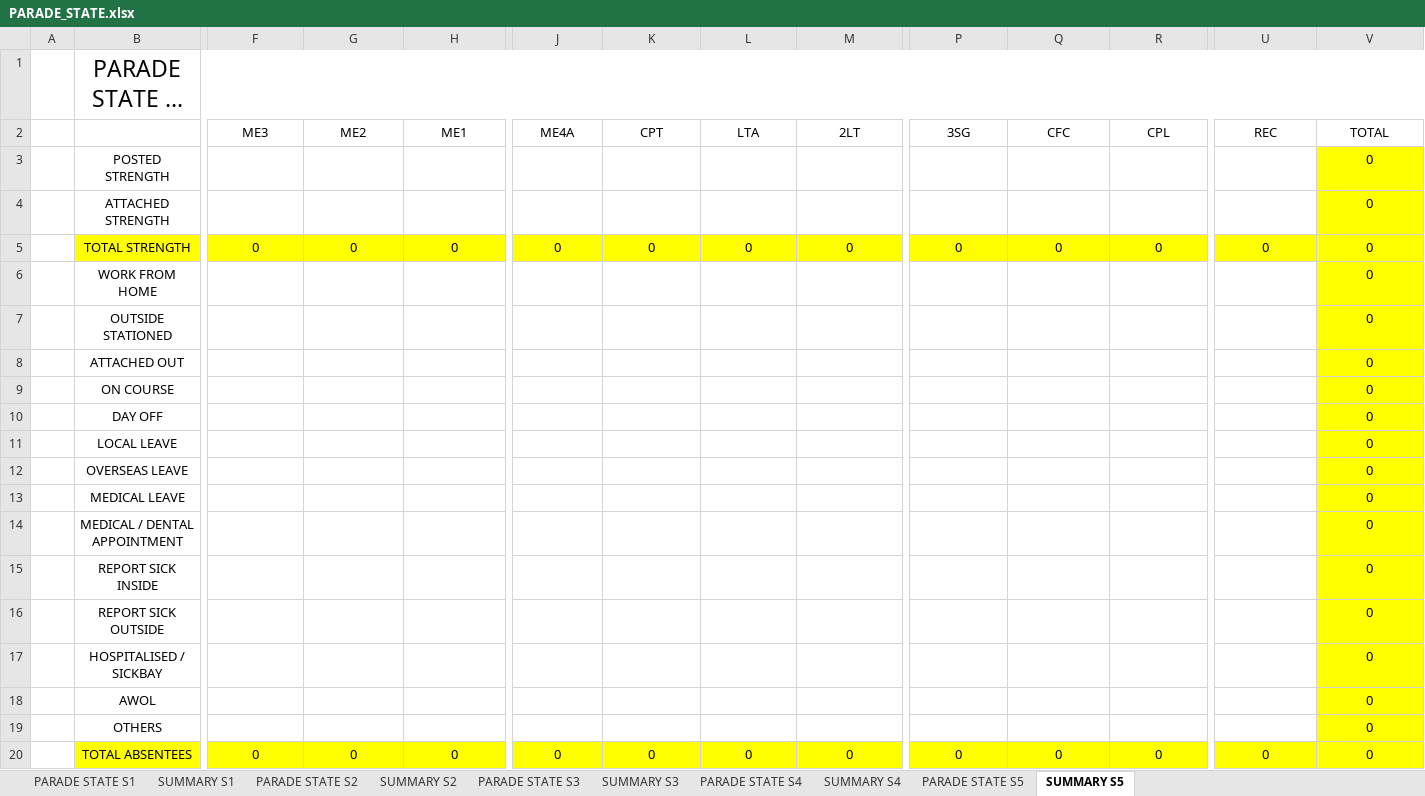
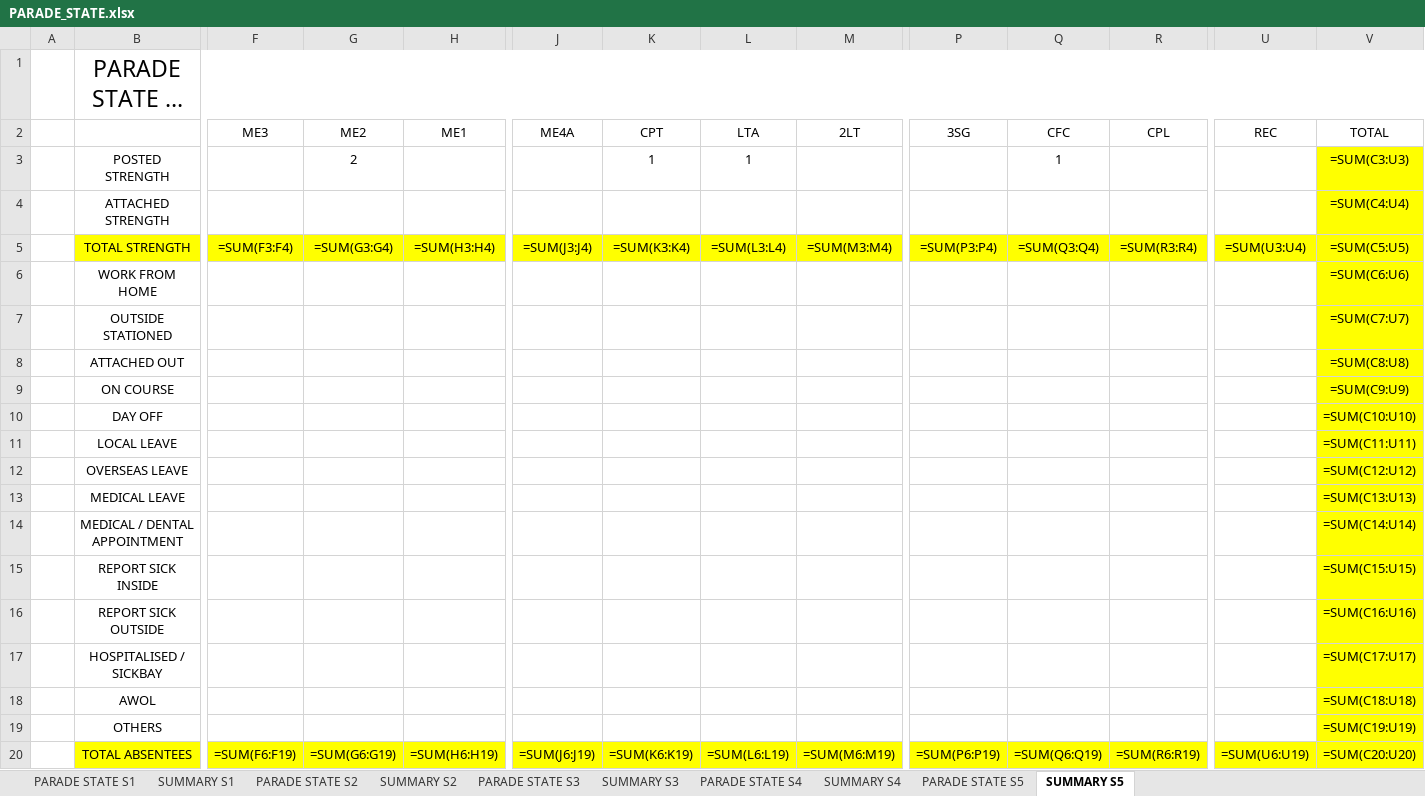
Before and after one commit to KeaganSuah/NS-Project-Automation, an Excel workbook: Portfolio website/website/PARADE_STATE.xlsx, sheet SUMMARY S5, drawn as a sheet; only a part is shown, gaps mark what is left out; long unchanged cells end in …; values as stored, in another font and other column widths than the file's, no borders; formulas without a stored value are shown as written; removed rows and columns are numbered as before the commit, all else as after; rows hold the shown columns only; the diff covers the shown part only; the diff names each change by its address in the sheet, - before the commit and + after, or states it on an @@ line.

```diff
--- a/Portfolio website/website/PARADE_STATE.xlsx (sheet SUMMARY S5)
+++ b/Portfolio website/website/PARADE_STATE.xlsx (sheet SUMMARY S5)
-G3 (ME2): (empty)
+G3 (ME2): 2
-K3 (CPT): (empty)
+K3 (CPT): 1
-L3 (LTA): (empty)
+L3 (LTA): 1
-Q3 (CFC): (empty)
+Q3 (CFC): 1
-V3 (TOTAL): 0
+V3 (TOTAL): =SUM(C3:U3)
-V4 (TOTAL): 0
+V4 (TOTAL): =SUM(C4:U4)
-row 5:  | TOTAL STRENGTH | 0 | 0 | 0 | 0 | 0 | 0 | 0 | 0 | 0 | 0 | 0 | 0
+row 5:  | TOTAL STRENGTH | =SUM(F3:F4) | =SUM(G3:G4) | =SUM(H3:H4) | =SUM(J3:J4) | =SUM(K3:K4) | =SUM(L3:L4) | =SUM(M3:M4) | =SUM(P3:P4) | =SUM(Q3:Q4) | =SUM(R3:R4) | =SUM(U3:U4) | =SUM(C5:U5)
-V6 (TOTAL): 0
+V6 (TOTAL): =SUM(C6:U6)
-V7 (TOTAL): 0
+V7 (TOTAL): =SUM(C7:U7)
-V8 (TOTAL): 0
+V8 (TOTAL): =SUM(C8:U8)
-V9 (TOTAL): 0
+V9 (TOTAL): =SUM(C9:U9)
-V10 (TOTAL): 0
+V10 (TOTAL): =SUM(C10:U10)
-V11 (TOTAL): 0
+V11 (TOTAL): =SUM(C11:U11)
-V12 (TOTAL): 0
+V12 (TOTAL): =SUM(C12:U12)
-V13 (TOTAL): 0
+V13 (TOTAL): =SUM(C13:U13)
-V14 (TOTAL): 0
+V14 (TOTAL): =SUM(C14:U14)
-V15 (TOTAL): 0
+V15 (TOTAL): =SUM(C15:U15)
-V16 (TOTAL): 0
+V16 (TOTAL): =SUM(C16:U16)
-V17 (TOTAL): 0
+V17 (TOTAL): =SUM(C17:U17)
-V18 (TOTAL): 0
+V18 (TOTAL): =SUM(C18:U18)
-V19 (TOTAL): 0
+V19 (TOTAL): =SUM(C19:U19)
-row 20:  | TOTAL ABSENTEES | 0 | 0 | 0 | 0 | 0 | 0 | 0 | 0 | 0 | 0 | 0 | 0
+row 20:  | TOTAL ABSENTEES | =SUM(F6:F19) | =SUM(G6:G19) | =SUM(H6:H19) | =SUM(J6:J19) | =SUM(K6:K19) | =SUM(L6:L19) | =SUM(M6:M19) | =SUM(P6:P19) | =SUM(Q6:Q19) | =SUM(R6:R19) | =SUM(U6:U19) | =SUM(C20:U20)
```
Also changed, not shown: 20 edited cells elsewhere in this sheet, sheet SUMMARY S4, sheet SUMMARY S1, sheet SUMMARY S2, sheet SUMMARY S3, sheet PARADE STATE S1, sheet PARADE STATE S4, 3 more sheets, 10 other files.
